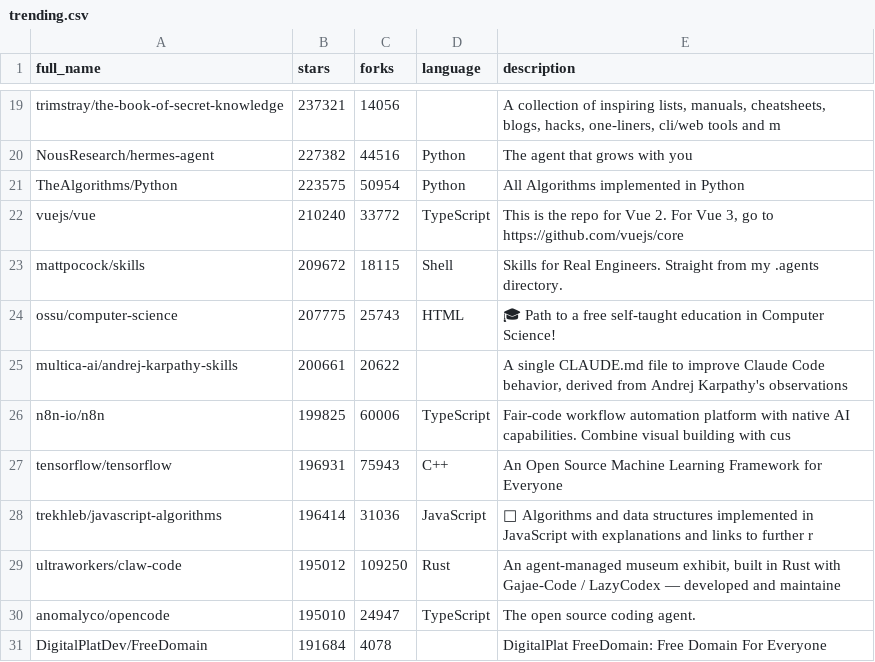
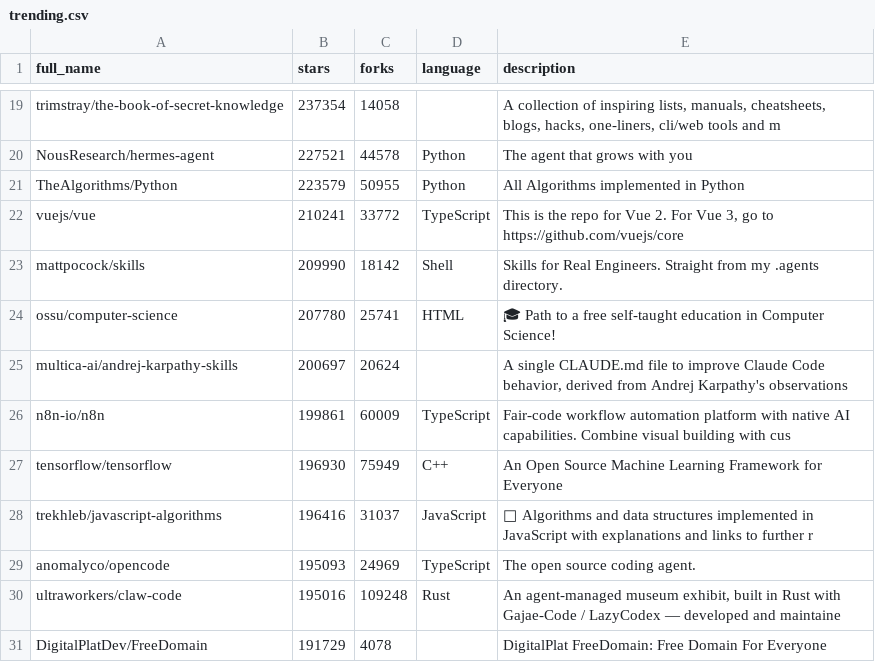
Before and after one commit to pengzz9527/trendsync-data, a CSV file: data/trending.csv, drawn as a sheet; only a part is shown, gaps mark what is left out; the diff covers the shown part only.

```diff
--- a/data/trending.csv
+++ b/data/trending.csv
@@ -19,13 +19,13 @@ full_name,stars,forks,language,description
-"trimstray/the-book-of-secret-knowledge",237321,14056,"","A collection of inspiring lists, manuals, cheatsheets, blogs, hacks, one-liners, cli/web tools and m"
-"NousResearch/hermes-agent",227382,44516,"Python","The agent that grows with you"
-"TheAlgorithms/Python",223575,50954,"Python","All Algorithms implemented in Python"
-"vuejs/vue",210240,33772,"TypeScript","This is the repo for Vue 2. For Vue 3, go to https://github.com/vuejs/core"
-"mattpocock/skills",209672,18115,"Shell","Skills for Real Engineers. Straight from my .agents directory."
-"ossu/computer-science",207775,25743,"HTML","🎓 Path to a free self-taught education in Computer Science!"
-"multica-ai/andrej-karpathy-skills",200661,20622,"","A single CLAUDE.md file to improve Claude Code behavior, derived from Andrej Karpathy's observations"
-"n8n-io/n8n",199825,60006,"TypeScript","Fair-code workflow automation platform with native AI capabilities. Combine visual building with cus"
-"tensorflow/tensorflow",196931,75943,"C++","An Open Source Machine Learning Framework for Everyone"
-"trekhleb/javascript-algorithms",196414,31036,"JavaScript","📝 Algorithms and data structures implemented in JavaScript with explanations and links to further r"
-"ultraworkers/claw-code",195012,109250,"Rust","An agent-managed museum exhibit, built in Rust with Gajae-Code / LazyCodex — developed and maintaine"
-"anomalyco/opencode",195010,24947,"TypeScript","The open source coding agent."
-"DigitalPlatDev/FreeDomain",191684,4078,"","DigitalPlat FreeDomain: Free Domain For Everyone"
+"trimstray/the-book-of-secret-knowledge",237354,14058,"","A collection of inspiring lists, manuals, cheatsheets, blogs, hacks, one-liners, cli/web tools and m"
+"NousResearch/hermes-agent",227521,44578,"Python","The agent that grows with you"
+"TheAlgorithms/Python",223579,50955,"Python","All Algorithms implemented in Python"
+"vuejs/vue",210241,33772,"TypeScript","This is the repo for Vue 2. For Vue 3, go to https://github.com/vuejs/core"
+"mattpocock/skills",209990,18142,"Shell","Skills for Real Engineers. Straight from my .agents directory."
+"ossu/computer-science",207780,25741,"HTML","🎓 Path to a free self-taught education in Computer Science!"
+"multica-ai/andrej-karpathy-skills",200697,20624,"","A single CLAUDE.md file to improve Claude Code behavior, derived from Andrej Karpathy's observations"
+"n8n-io/n8n",199861,60009,"TypeScript","Fair-code workflow automation platform with native AI capabilities. Combine visual building with cus"
+"tensorflow/tensorflow",196930,75949,"C++","An Open Source Machine Learning Framework for Everyone"
+"trekhleb/javascript-algorithms",196416,31037,"JavaScript","📝 Algorithms and data structures implemented in JavaScript with explanations and links to further r"
+"anomalyco/opencode",195093,24969,"TypeScript","The open source coding agent."
+"ultraworkers/claw-code",195016,109248,"Rust","An agent-managed museum exhibit, built in Rust with Gajae-Code / LazyCodex — developed and maintaine"
+"DigitalPlatDev/FreeDomain",191729,4078,"","DigitalPlat FreeDomain: Free Domain For Everyone"
```
Also changed, not shown: 31 edited cells elsewhere in this file.
